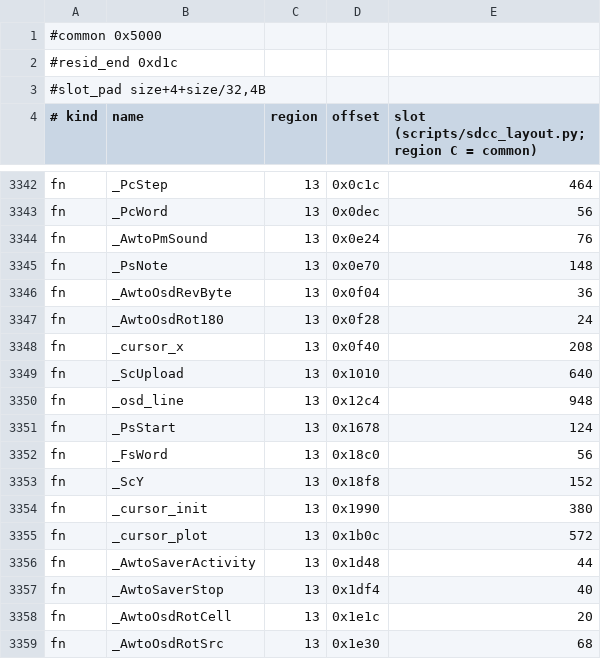
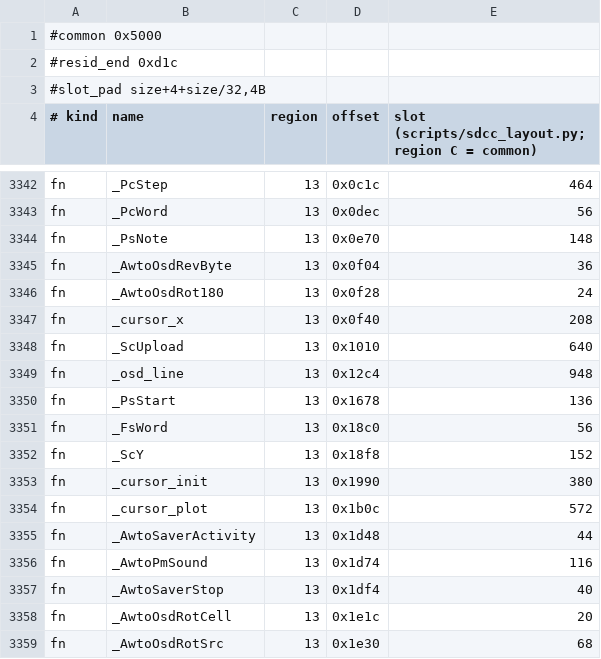
Before and after one commit to awto-au/awto-ddc, a TSV file: fw/bank_layout.tsv, drawn as a sheet; only a part is shown, gaps mark what is left out.

```diff
--- a/fw/bank_layout.tsv
+++ b/fw/bank_layout.tsv
@@ -3343,3 +3343,2 @@ fn	_PcStep	13	0x0c1c	464
 fn	_PcWord	13	0x0dec	56
-fn	_AwtoPmSound	13	0x0e24	76
 fn	_PsNote	13	0x0e70	148
@@ -3350,3 +3349,3 @@ fn	_ScUpload	13	0x1010	640
 fn	_osd_line	13	0x12c4	948
-fn	_PsStart	13	0x1678	124
+fn	_PsStart	13	0x1678	136
 fn	_FsWord	13	0x18c0	56
@@ -3356,2 +3355,3 @@ fn	_cursor_plot	13	0x1b0c	572
 fn	_AwtoSaverActivity	13	0x1d48	44
+fn	_AwtoPmSound	13	0x1d74	116
 fn	_AwtoSaverStop	13	0x1df4	40
```
Also changed, not shown: fw/awto/sync.tsv, fw/rtdfw/settings/registry.tsv, 13 other files.
